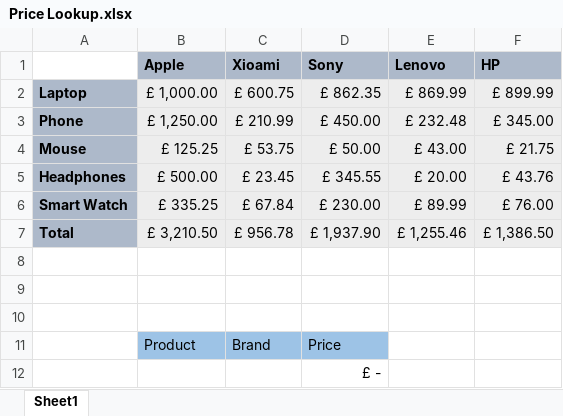
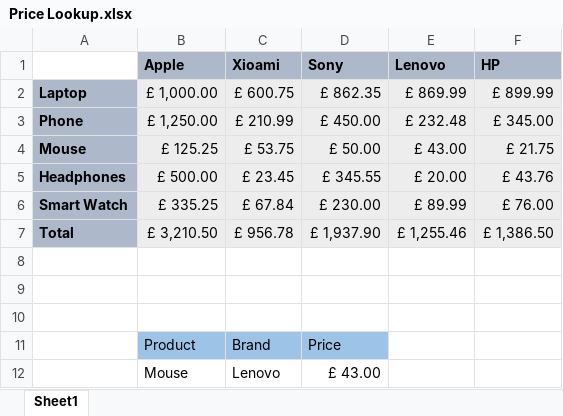
Before and after one commit to mohammedwasim1/Dynamic-lookup, an Excel workbook: Price Lookup.xlsx, sheet Sheet1, drawn as a sheet; values as stored, in another font and other column widths than the file's, no borders; conditional formats not drawn; removed rows and columns are numbered as before the commit, all else as after; the diff names each change by its address in the sheet, - before the commit and + after, or states it on an @@ line.

Commit message:
added conditional formatting to highlight location of price

```diff
--- a/Price Lookup.xlsx (sheet Sheet1)
+++ b/Price Lookup.xlsx (sheet Sheet1)
-row 12:  |  |  | £ -
+row 12:  | Mouse | Lenovo | £ 43.00
```
